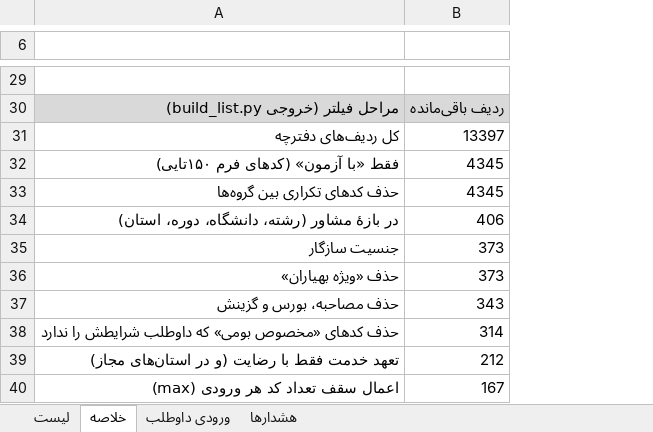
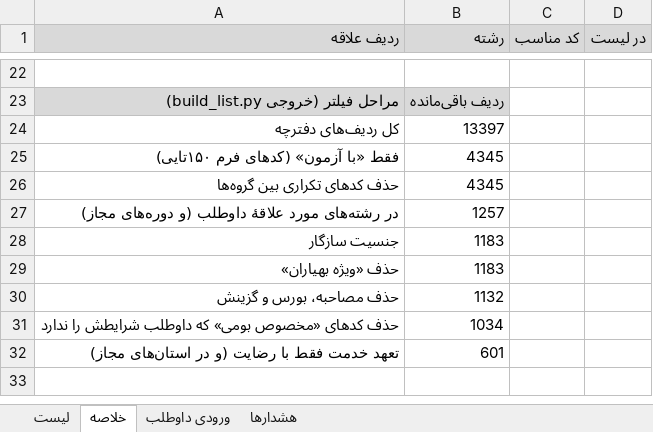
Before and after one commit to nedammdiii/amozesh-entekhab-reshteh, an Excel workbook: examples/nemune-list-150-tajrobi-1404.xlsx, sheet خلاصه, drawn as a sheet; only a part is shown, gaps mark what is left out; values as stored, in another font and other column widths than the file's, no borders; removed rows and columns are numbered as before the commit, all else as after; the diff covers the shown part only; the diff names each change by its address in the sheet, - before the commit and + after, or states it on an @@ line.

```diff
--- a/examples/nemune-list-150-tajrobi-1404.xlsx (sheet خلاصه)
+++ b/examples/nemune-list-150-tajrobi-1404.xlsx (sheet خلاصه)
+column C (کد مناسب), empty
+column D (در لیست), empty
-row 1: (empty)
+row 1: ردیف علاقه | رشته | کد مناسب | در لیست
-A1:B1 fill: none
+A1:B1 fill: #D9D9D9
-row 34: در بازهٔ مشاور (رشته، دانشگاه، دوره، استان) | 406
+row 27: در رشته‌های مورد علاقهٔ داوطلب (و دوره‌های مجاز) | 1257
-B28:B29 (رشته): 373
+B28:B29 (رشته): 1183
-B30 (رشته): 343
+B30 (رشته): 1132
-B31 (رشته): 314
+B31 (رشته): 1034
-B32 (رشته): 212
+B32 (رشته): 601
-row 40: اعمال سقف تعداد کد هر ورودی (max) | 167
```
Also changed, not shown: 7 added rows, 14 removed rows and 8 edited cells elsewhere in this sheet, sheet لیست, sheet ورودی داوطلب, sheet هشدارها, 11 other files.
